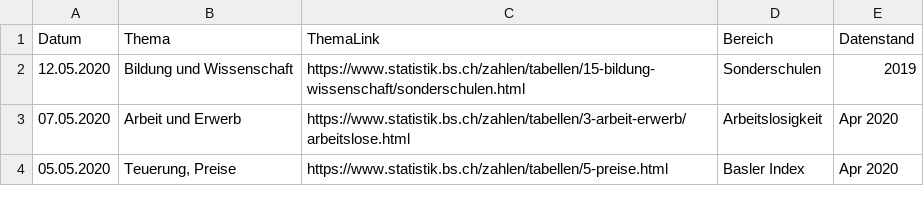
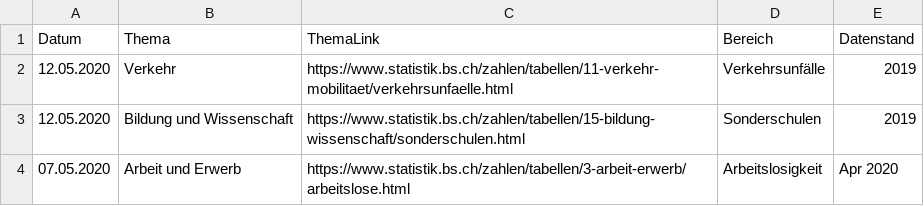
Before and after one commit to StataBS/indikatoren_plus, a TSV file: datenliste.tsv, drawn as a sheet; only a part is shown; the shorter side is filled out with more unchanged rows; the diff names each change by its address in the sheet, - before the commit and + after, or states it on an @@ line.

Commit message:
Update datenliste.tsv

```diff
--- a/datenliste.tsv
+++ b/datenliste.tsv
+row 2: 12.05.2020 | Verkehr | https://www.statistik.bs.ch/zahlen/tabellen/11-verkehr-mobilitaet/verkehrsunfaelle.html | Verkehrsunfälle | 2019
```
